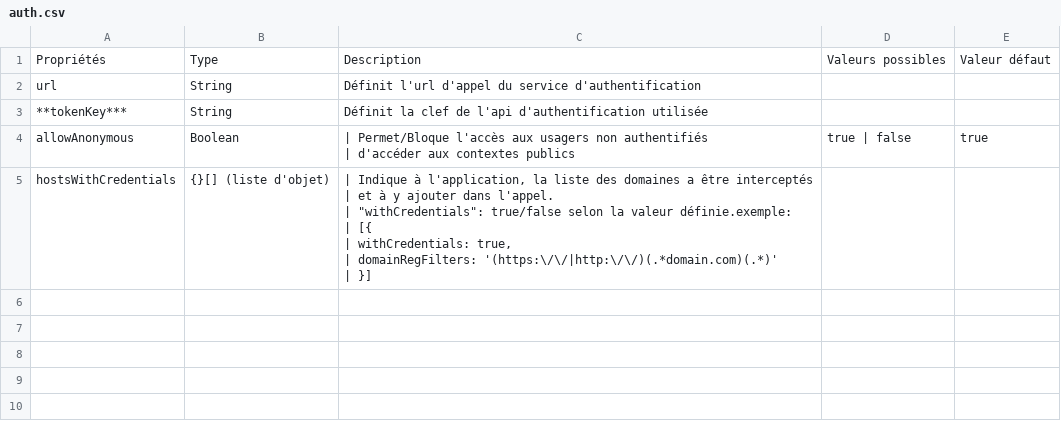
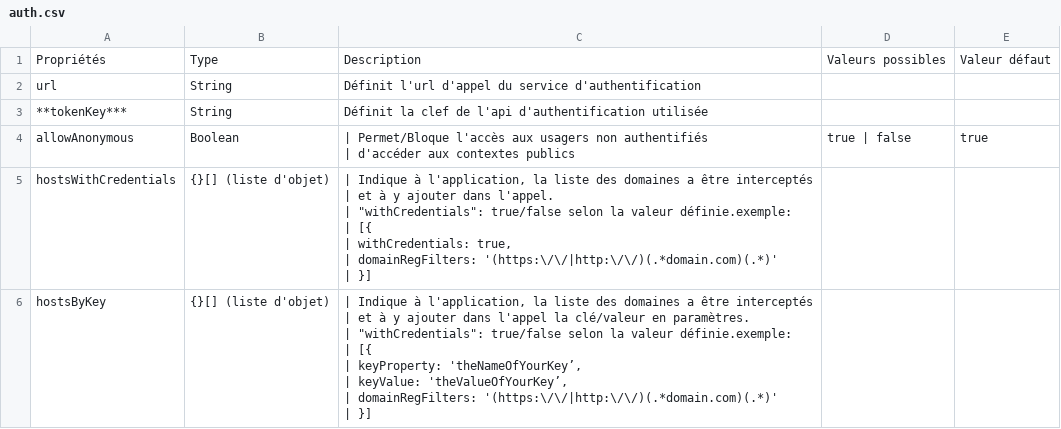
Before and after one commit to infra-geo-ouverte/igo2, a CSV file: docs/_tables/fr/config/auth.csv, drawn as a sheet.

Commit message:
feat(auth): provide a config to setup a key value based on regex value (domain)

```diff
--- a/docs/_tables/fr/config/auth.csv
+++ b/docs/_tables/fr/config/auth.csv
@@ -12 +12,9 @@ hostsWithCredentials,{}[] (liste d'objet),"| Indique à l'application, la
 |        }] ",,
+hostsByKey,{}[] (liste d'objet),"| Indique à l'application, la liste des domaines a être interceptés
+| et à y ajouter dans l'appel la clé/valeur en paramètres.
+| ""withCredentials"": true/false selon la valeur définie.exemple: 
+|       [{
+|            keyProperty: 'theNameOfYourKey’,
+|            keyValue: 'theValueOfYourKey’,
+|            domainRegFilters: '(https:\/\/|http:\/\/)(.*domain.com)(.*)'
+|        }] ",,
```
Also changed, not shown: 2 other files.
